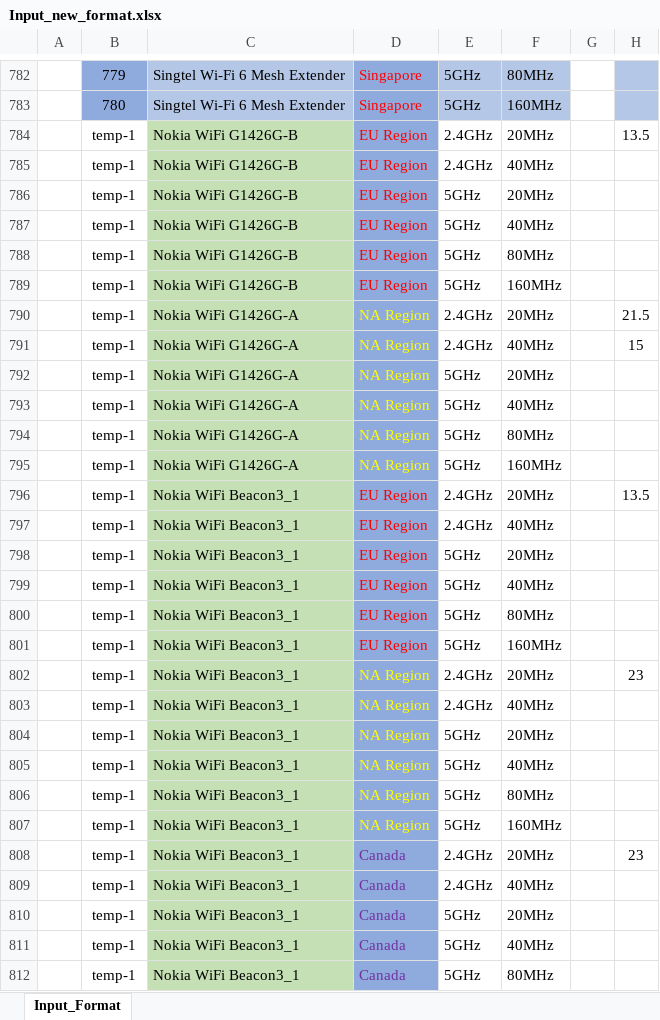
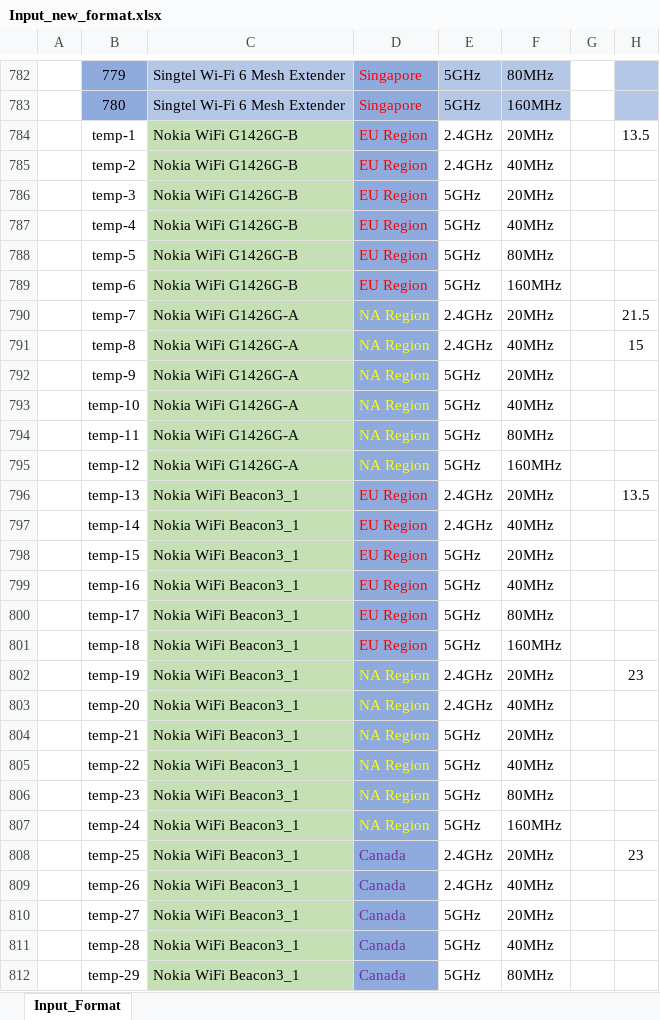
Before and after one commit to washingtonxr/testProject, an Excel workbook: dirPython/240512converExcelToJsonForLocalRRM/dirDataRaw/Input_new_format.xlsx, sheet Input_Format, drawn as a sheet; only a part is shown, gaps mark what is left out; values as stored, in another font and other column widths than the file's, no borders; the diff covers the shown part only; the diff names each change by its address in the sheet, - before the commit and + after, or states it on an @@ line.

```diff
--- a/dirPython/240512converExcelToJsonForLocalRRM/dirDataRaw/Input_new_format.xlsx (sheet Input_Format)
+++ b/dirPython/240512converExcelToJsonForLocalRRM/dirDataRaw/Input_new_format.xlsx (sheet Input_Format)
-B785: temp-1
+B785: temp-2
-B786: temp-1
+B786: temp-3
-B787: temp-1
+B787: temp-4
-B788: temp-1
+B788: temp-5
-B789: temp-1
+B789: temp-6
-B790: temp-1
+B790: temp-7
-B791: temp-1
+B791: temp-8
-B792: temp-1
+B792: temp-9
-B793: temp-1
+B793: temp-10
-B794: temp-1
+B794: temp-11
-B795: temp-1
+B795: temp-12
-B796: temp-1
+B796: temp-13
-B797: temp-1
+B797: temp-14
-B798: temp-1
+B798: temp-15
-B799: temp-1
+B799: temp-16
-B800: temp-1
+B800: temp-17
-B801: temp-1
+B801: temp-18
-B802: temp-1
+B802: temp-19
-B803: temp-1
+B803: temp-20
-B804: temp-1
+B804: temp-21
-B805: temp-1
+B805: temp-22
-B806: temp-1
+B806: temp-23
-B807: temp-1
+B807: temp-24
-B808: temp-1
+B808: temp-25
-B809: temp-1
+B809: temp-26
-B810: temp-1
+B810: temp-27
-B811: temp-1
+B811: temp-28
-B812: temp-1
+B812: temp-29
```
Also changed, not shown: other rows of this sheet.
